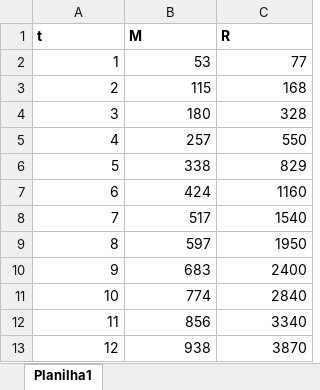
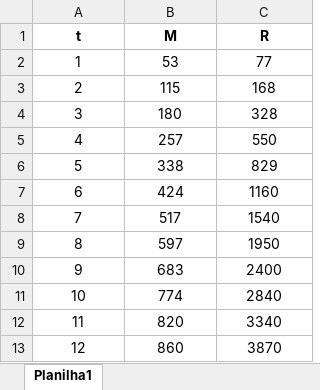
Before and after one commit to jasenovski/Granjas, an Excel workbook: base_dados/BaseDados.xlsx, sheet Planilha1, drawn as a sheet; values as stored, in another font and other column widths than the file's, no borders; the diff names each change by its address in the sheet, - before the commit and + after, or states it on an @@ line.

```diff
--- a/base_dados/BaseDados.xlsx (sheet Planilha1)
+++ b/base_dados/BaseDados.xlsx (sheet Planilha1)
-A1:C1 alignment: left
+A1:C1 alignment: center
-A2:C13 alignment: right
+A2:C13 alignment: center
-B12 (M): 856
+B12 (M): 820
-B13 (M): 938
+B13 (M): 860
```
Also changed, not shown: 4 other files.
